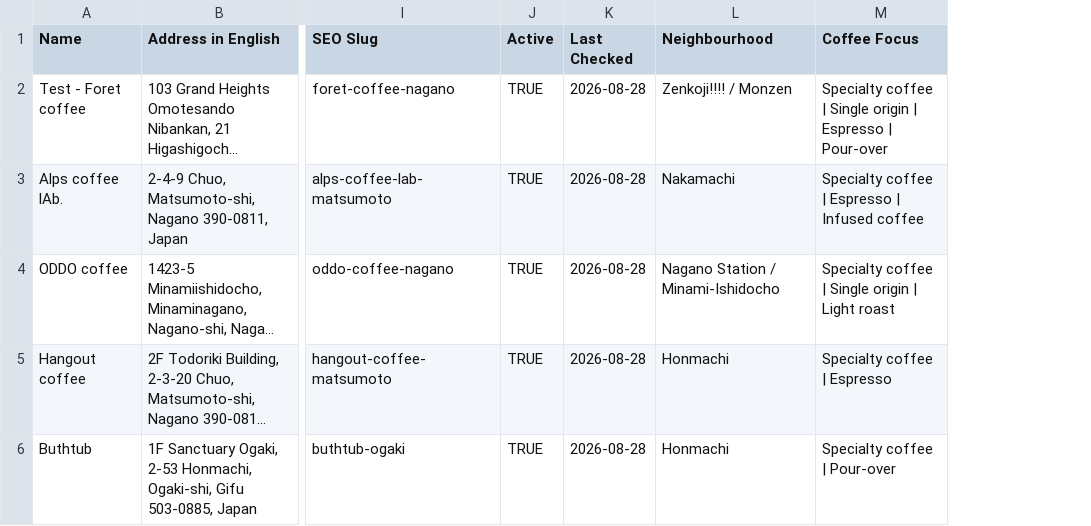
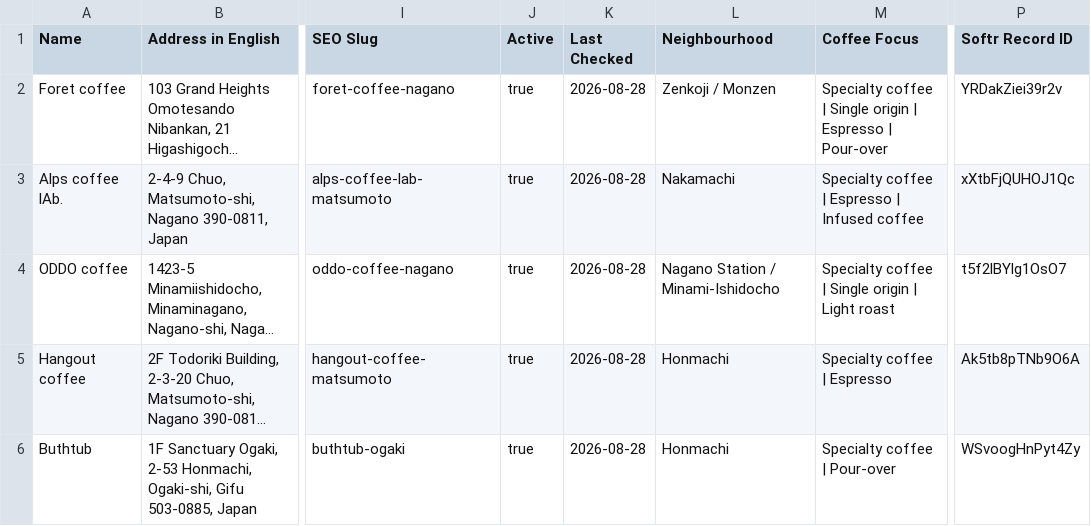
Before and after one commit to oatstoat/coffee-map, a CSV file: cafes.csv, drawn as a sheet; only a part is shown, gaps mark what is left out; long unchanged cells end in …; the diff names each change by its address in the sheet, - before the commit and + after, or states it on an @@ line.

Commit message:
Add files via upload

```diff
--- a/cafes.csv
+++ b/cafes.csv
+column P (Softr Record ID), rows 2-6: YRDakZiei39r2v | xXtbFjQUHOJ1Qc | t5f2lBYlg1OsO7 | Ak5tb8pTNb9O6A | WSvoogHnPyt4Zy
-A2 (Name): Test - Foret coffee
+A2 (Name): Foret coffee
-J2:J6 (Active): TRUE
+J2:J6 (Active): true
-L2 (Neighbourhood): Zenkoji!!!! / Monzen
+L2 (Neighbourhood): Zenkoji / Monzen
```
